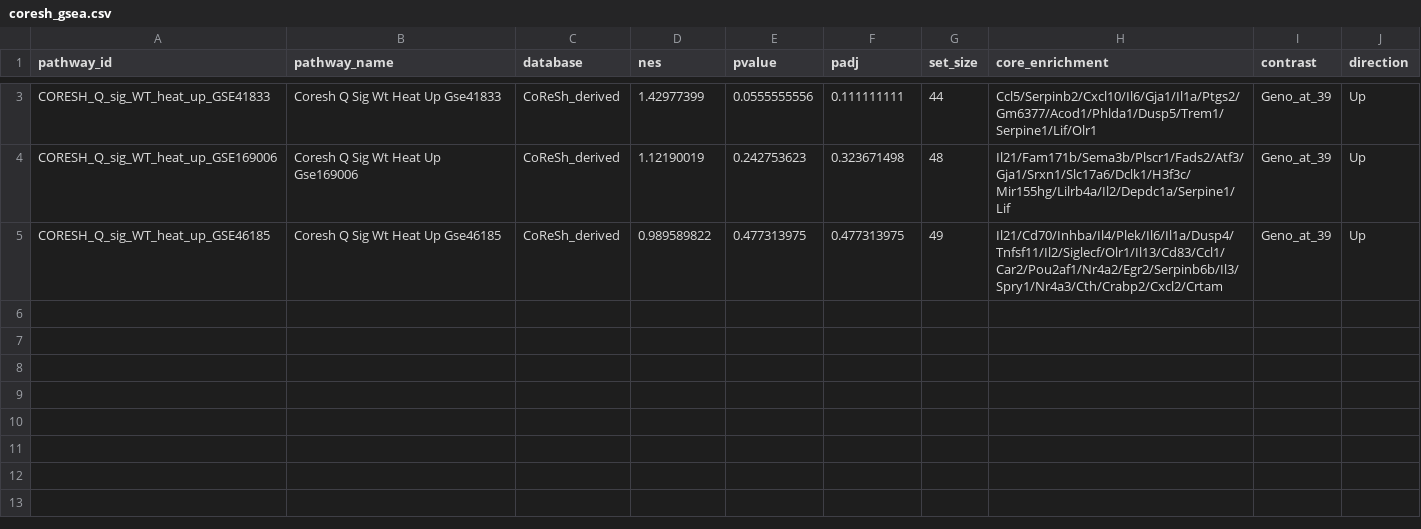
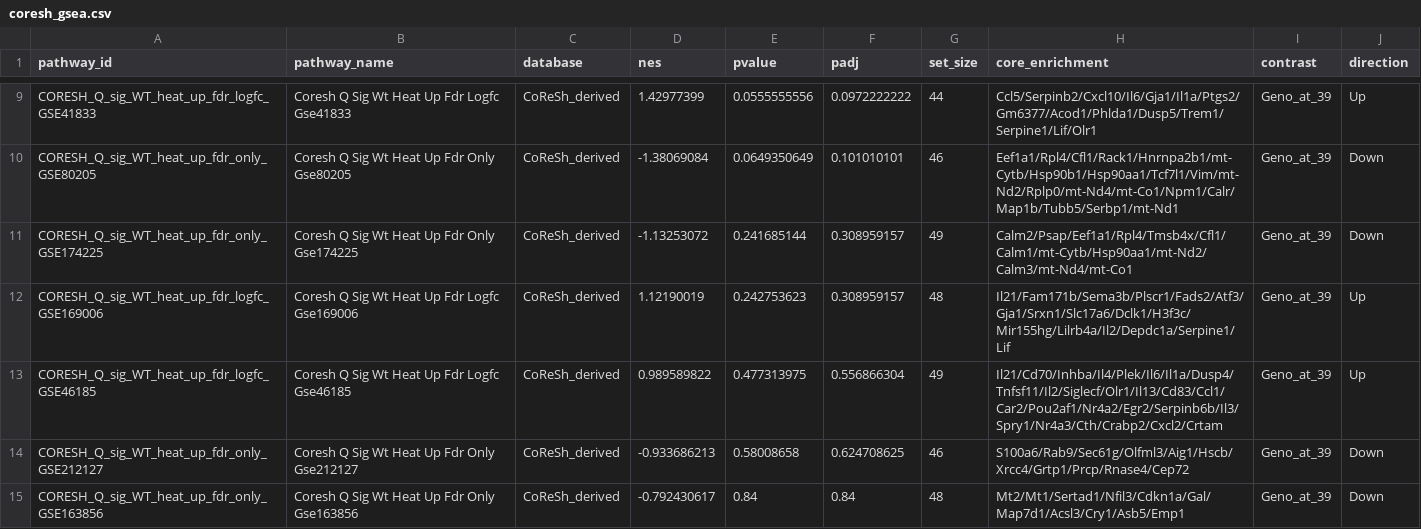
Before and after one commit to Mogilenko-Lab/STING-JR-mouse-treg-temp-GSE329522, a CSV file: 03_results/08_coresh/tables/by_contrast/Geno_at_39/coresh_gsea.csv, drawn as a sheet; only a part is shown, gaps mark what is left out; addresses are those after the commit; the diff covers the shown part only; the diff names each change by its address in the sheet, - before the commit and + after, or states it on an @@ line.

```diff
--- a/03_results/08_coresh/tables/by_contrast/Geno_at_39/coresh_gsea.csv
+++ b/03_results/08_coresh/tables/by_contrast/Geno_at_39/coresh_gsea.csv
-A9 (pathway_id): CORESH_Q_sig_WT_heat_up_GSE41833
+A9 (pathway_id): CORESH_Q_sig_WT_heat_up_fdr_logfc_GSE41833
-B9 (pathway_name): Coresh Q Sig Wt Heat Up Gse41833
+B9 (pathway_name): Coresh Q Sig Wt Heat Up Fdr Logfc Gse41833
-F9 (padj): 0.111111111
+F9 (padj): 0.0972222222
+row 10: CORESH_Q_sig_WT_heat_up_fdr_only_GSE80205 | Coresh Q Sig Wt Heat Up Fdr Only Gse80205 | CoReSh_derived | -1.38069084 | 0.0649350649 | 0.101010101 | 46 | Eef1a1/Rpl4/Cfl1/Rack1/Hnrnpa2b1/mt-Cytb/Hsp90b1/Hsp90aa1/Tcf7l1/Vim/mt-Nd2/Rplp0/mt-Nd4/mt-Co1/Npm1/Calr/Map1b/Tubb5/Serbp1/mt-Nd1 | Geno_at_39 | Down
+row 11: CORESH_Q_sig_WT_heat_up_fdr_only_GSE174225 | Coresh Q Sig Wt Heat Up Fdr Only Gse174225 | CoReSh_derived | -1.13253072 | 0.241685144 | 0.308959157 | 49 | Calm2/Psap/Eef1a1/Rpl4/Tmsb4x/Cfl1/Calm1/mt-Cytb/Hsp90aa1/mt-Nd2/Calm3/mt-Nd4/mt-Co1 | Geno_at_39 | Down
-A12 (pathway_id): CORESH_Q_sig_WT_heat_up_GSE169006
+A12 (pathway_id): CORESH_Q_sig_WT_heat_up_fdr_logfc_GSE169006
-B12 (pathway_name): Coresh Q Sig Wt Heat Up Gse169006
+B12 (pathway_name): Coresh Q Sig Wt Heat Up Fdr Logfc Gse169006
-F12 (padj): 0.323671498
+F12 (padj): 0.308959157
-A13 (pathway_id): CORESH_Q_sig_WT_heat_up_GSE46185
+A13 (pathway_id): CORESH_Q_sig_WT_heat_up_fdr_logfc_GSE46185
-B13 (pathway_name): Coresh Q Sig Wt Heat Up Gse46185
+B13 (pathway_name): Coresh Q Sig Wt Heat Up Fdr Logfc Gse46185
-F13 (padj): 0.477313975
+F13 (padj): 0.556866304
+row 14: CORESH_Q_sig_WT_heat_up_fdr_only_GSE212127 | Coresh Q Sig Wt Heat Up Fdr Only Gse212127 | CoReSh_derived | -0.933686213 | 0.58008658 | 0.624708625 | 46 | S100a6/Rab9/Sec61g/Olfml3/Aig1/Hscb/Xrcc4/Grtp1/Prcp/Rnase4/Cep72 | Geno_at_39 | Down
+row 15: CORESH_Q_sig_WT_heat_up_fdr_only_GSE163856 | Coresh Q Sig Wt Heat Up Fdr Only Gse163856 | CoReSh_derived | -0.792430617 | 0.84 | 0.84 | 48 | Mt2/Mt1/Sertad1/Nfil3/Cdkn1a/Gal/Map7d1/Acsl3/Cry1/Asb5/Emp1 | Geno_at_39 | Down
```
Also changed, not shown: 6 added rows and 3 edited cells elsewhere in this file, 03_results/08_coresh/tables/by_contrast/Geno_main/coresh_gsea.csv, 03_results/08_coresh/tables/by_contrast/Interaction/coresh_gsea.csv, 40 other files.
